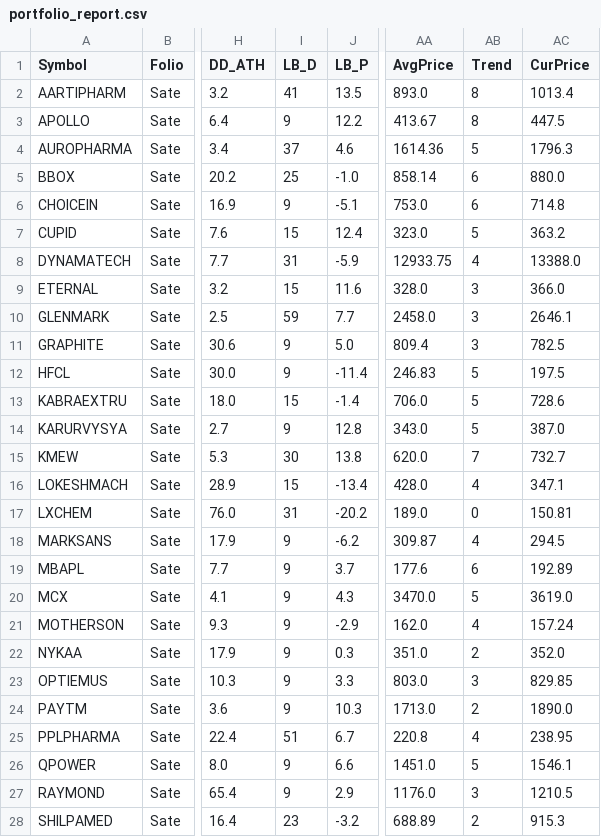
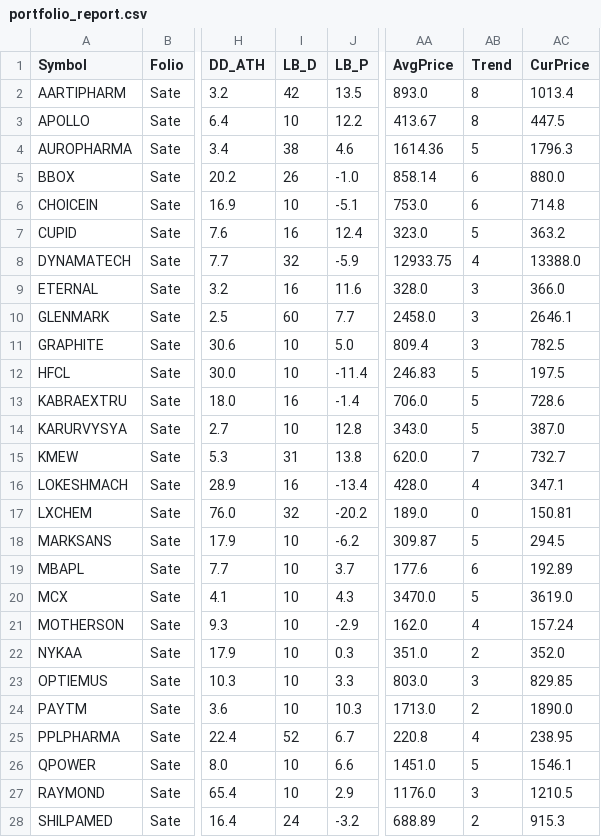
Before and after one commit to aypaninv/market-dashboard, a CSV file: portfolio_report.csv, drawn as a sheet; only a part is shown, gaps mark what is left out; the diff covers the shown part only; the diff names each change by its address in the sheet, - before the commit and + after, or states it on an @@ line.

```diff
--- a/portfolio_report.csv
+++ b/portfolio_report.csv
-I2 (LB_D): 41
+I2 (LB_D): 42
-I3 (LB_D): 9
+I3 (LB_D): 10
-I4 (LB_D): 37
+I4 (LB_D): 38
-I5 (LB_D): 25
+I5 (LB_D): 26
-I6 (LB_D): 9
+I6 (LB_D): 10
-I7 (LB_D): 15
+I7 (LB_D): 16
-I8 (LB_D): 31
+I8 (LB_D): 32
-I9 (LB_D): 15
+I9 (LB_D): 16
-I10 (LB_D): 59
+I10 (LB_D): 60
-I11:I12 (LB_D): 9
+I11:I12 (LB_D): 10
-I13 (LB_D): 15
+I13 (LB_D): 16
-I14 (LB_D): 9
+I14 (LB_D): 10
-I15 (LB_D): 30
+I15 (LB_D): 31
-I16 (LB_D): 15
+I16 (LB_D): 16
-I17 (LB_D): 31
+I17 (LB_D): 32
-I18:I24 (LB_D): 9
+I18:I24 (LB_D): 10
-AB18 (Trend): 4
+AB18 (Trend): 5
-I25 (LB_D): 51
+I25 (LB_D): 52
-I26:I27 (LB_D): 9
+I26:I27 (LB_D): 10
-I28 (LB_D): 23
+I28 (LB_D): 24
```
Also changed, not shown: 48 edited cells elsewhere in this file, nse_data/sector_daily.csv, nsebo_report.csv, 13 other files.
